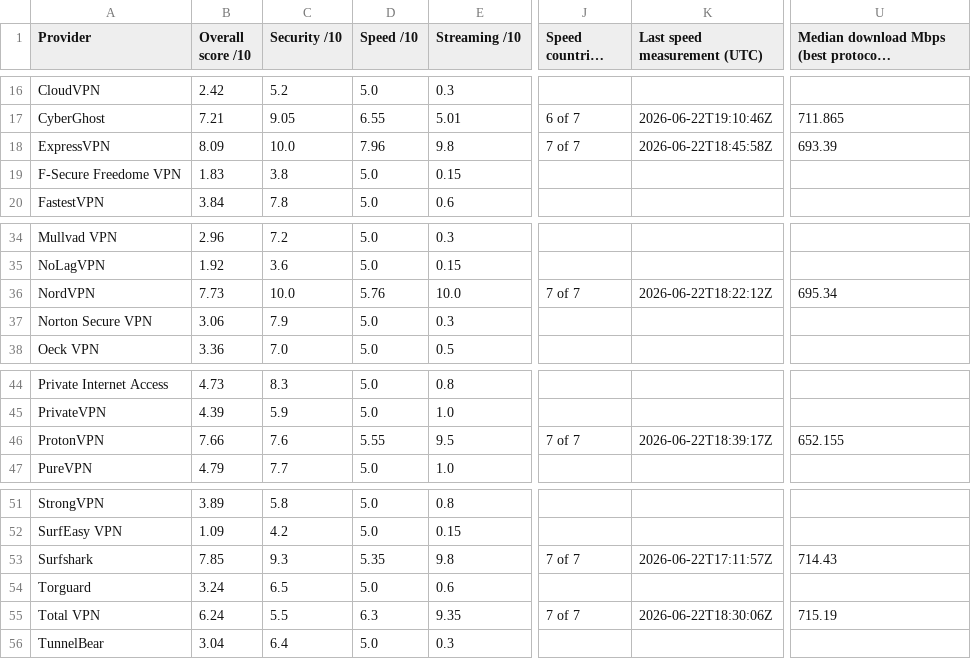
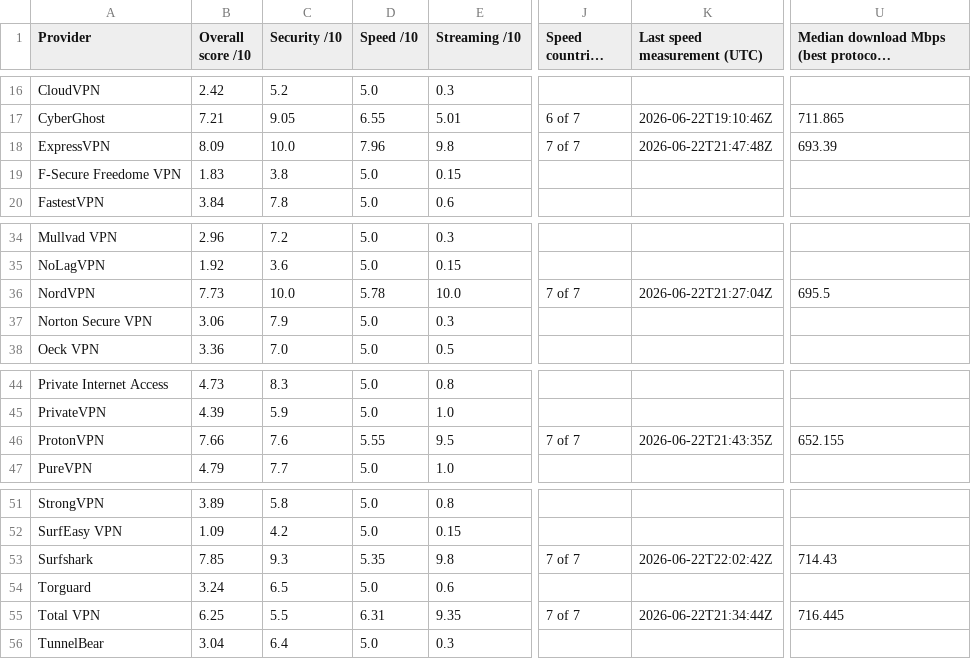
Before and after one commit to SeanMcGrathCT/comparitech-vpn-hub, a CSV file: Comparitech_Raw_Telemetry.csv, drawn as a sheet; only a part is shown, gaps mark what is left out; long unchanged cells end in …; the diff names each change by its address in the sheet, - before the commit and + after, or states it on an @@ line.

```diff
--- a/Comparitech_Raw_Telemetry.csv
+++ b/Comparitech_Raw_Telemetry.csv
-K18 (Last speed measurement (UTC)): 2026-06-22T18:45:58Z
+K18 (Last speed measurement (UTC)): 2026-06-22T21:47:48Z
-D36 (Speed /10): 5.76
+D36 (Speed /10): 5.78
-K36 (Last speed measurement (UTC)): 2026-06-22T18:22:12Z
+K36 (Last speed measurement (UTC)): 2026-06-22T21:27:04Z
-U36: 695.34
+U36: 695.5
-K46 (Last speed measurement (UTC)): 2026-06-22T18:39:17Z
+K46 (Last speed measurement (UTC)): 2026-06-22T21:43:35Z
-K53 (Last speed measurement (UTC)): 2026-06-22T17:11:57Z
+K53 (Last speed measurement (UTC)): 2026-06-22T22:02:42Z
-B55 (Overall score /10): 6.24
+B55 (Overall score /10): 6.25
-D55 (Speed /10): 6.3
+D55 (Speed /10): 6.31
-K55 (Last speed measurement (UTC)): 2026-06-22T18:30:06Z
+K55 (Last speed measurement (UTC)): 2026-06-22T21:34:44Z
-U55: 715.19
+U55: 716.445
```
Also changed, not shown: Comparitech_Feature_Scores_Long.csv, use-cases/bbc-iplayer_scorecard.csv, 20 other files.
